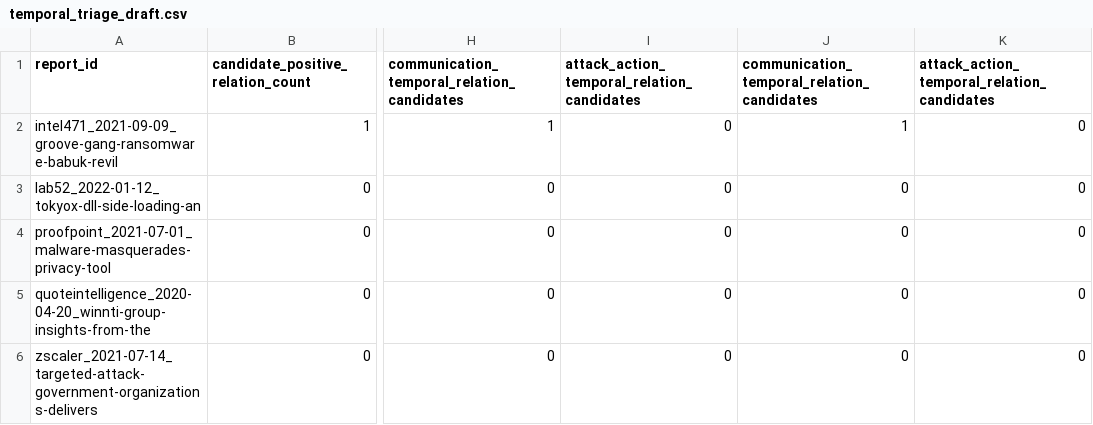
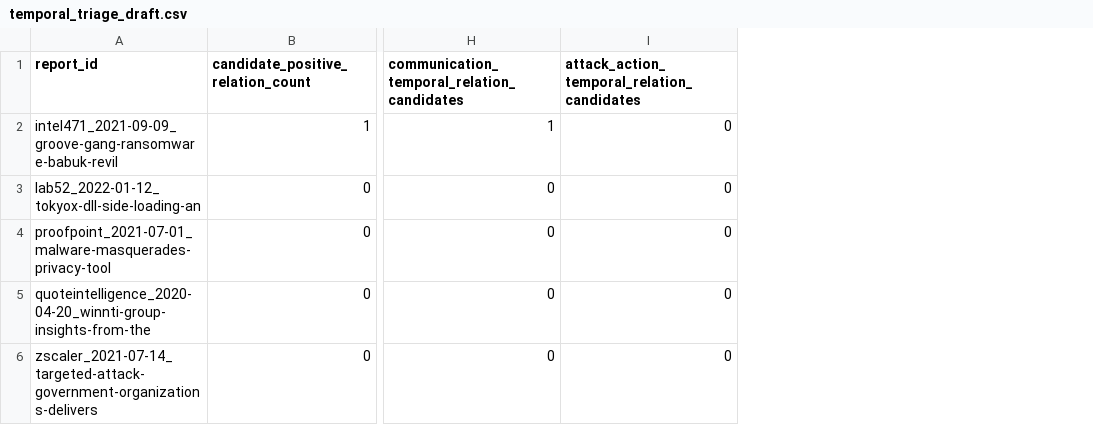
Before and after one commit to sanketnichit/cti-evidence-lab, a CSV file: research/annotation_drafts/AnnoCTR_Pilot_v0.1/temporal_triage_draft.csv, drawn as a sheet; only a part is shown, gaps mark what is left out; the diff names each change by its address in the sheet, - before the commit and + after, or states it on an @@ line.

Commit message:
Fix duplicate columns in temporal triage draft

```diff
--- a/research/annotation_drafts/AnnoCTR_Pilot_v0.1/temporal_triage_draft.csv
+++ b/research/annotation_drafts/AnnoCTR_Pilot_v0.1/temporal_triage_draft.csv
-column J, rows 1-6: communication_temporal_relation_candidates | 1 | 0 | 0 | 0 | 0
-column K, rows 1-6: attack_action_temporal_relation_candidates | 0 | 0 | 0 | 0 | 0
```
